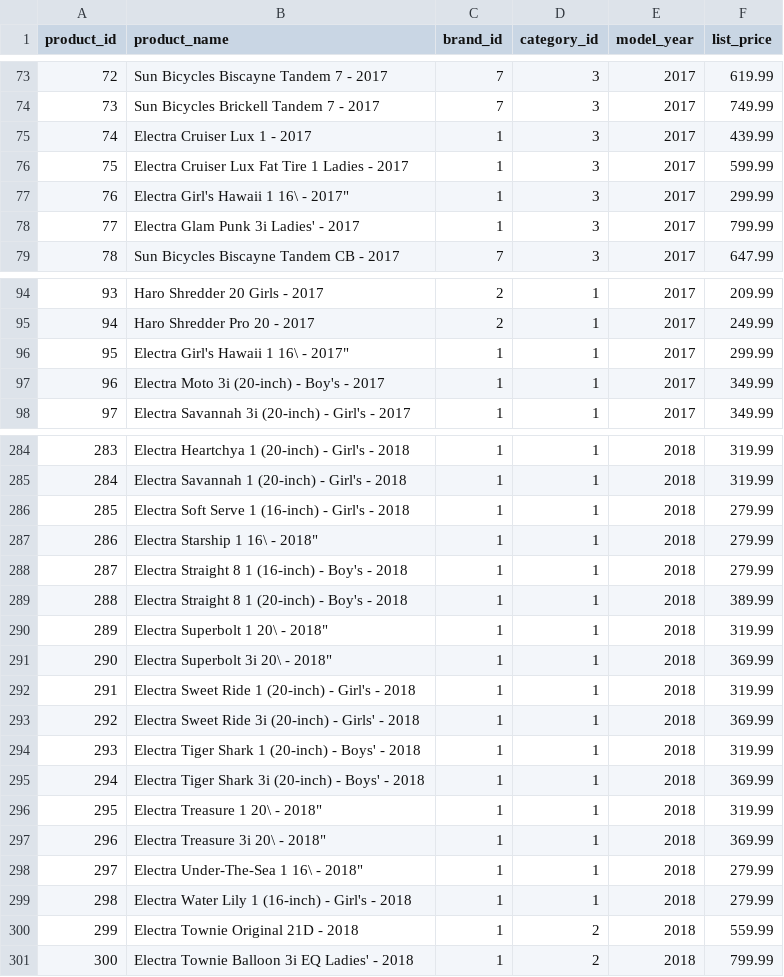
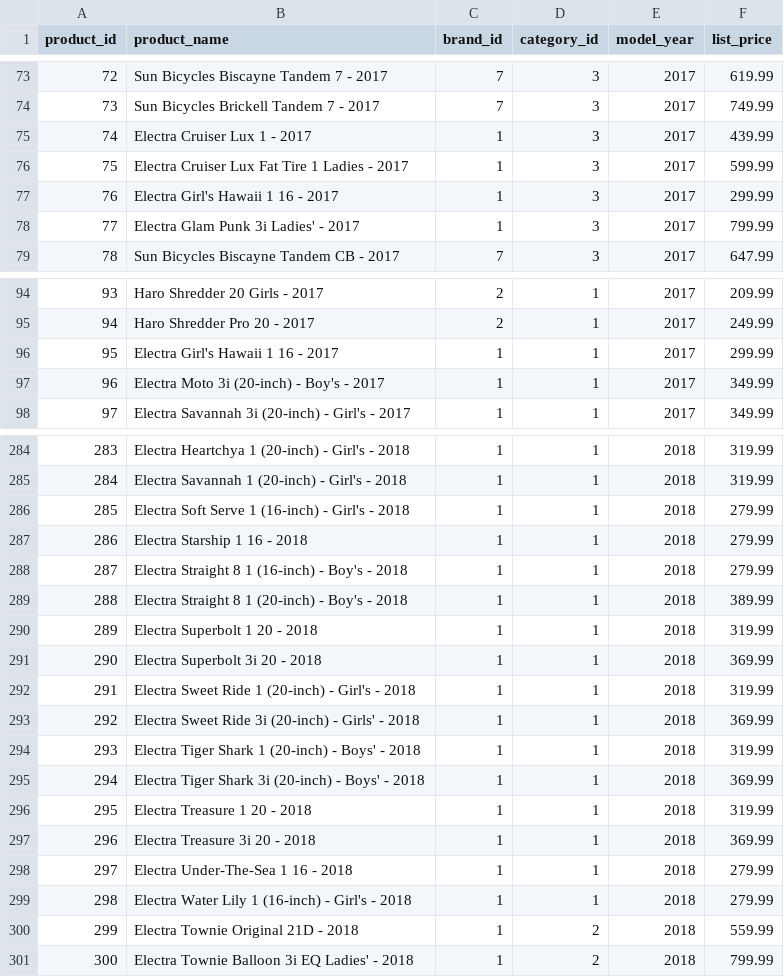
Before and after one commit to rebekah999/Data-Analysis-Portfolio, a CSV file: Bike Store Data/production/products.csv, drawn as a sheet; only a part is shown, gaps mark what is left out.

Commit message:
Update products.csv
removed /" from data

```diff
--- a/Bike Store Data/production/products.csv
+++ b/Bike Store Data/production/products.csv
@@ -76,3 +76,3 @@
 75,"Electra Cruiser Lux Fat Tire 1 Ladies - 2017",1,3,2017,599.99
-76,"Electra Girl's Hawaii 1 16\" - 2017",1,3,2017,299.99
+76,"Electra Girl's Hawaii 1 16 - 2017",1,3,2017,299.99
 77,"Electra Glam Punk 3i Ladies' - 2017",1,3,2017,799.99
@@ -95,3 +95,3 @@
 94,"Haro Shredder Pro 20 - 2017",2,1,2017,249.99
-95,"Electra Girl's Hawaii 1 16\" - 2017",1,1,2017,299.99
+95,"Electra Girl's Hawaii 1 16 - 2017",1,1,2017,299.99
 96,"Electra Moto 3i (20-inch) - Boy's - 2017",1,1,2017,349.99
@@ -286,7 +286,7 @@
 285,"Electra Soft Serve 1 (16-inch) - Girl's - 2018",1,1,2018,279.99
-286,"Electra Starship 1 16\" - 2018",1,1,2018,279.99
+286,"Electra Starship 1 16 - 2018",1,1,2018,279.99
 287,"Electra Straight 8 1 (16-inch) - Boy's - 2018",1,1,2018,279.99
 288,"Electra Straight 8 1 (20-inch) - Boy's - 2018",1,1,2018,389.99
-289,"Electra Superbolt 1 20\" - 2018",1,1,2018,319.99
-290,"Electra Superbolt 3i 20\" - 2018",1,1,2018,369.99
+289,"Electra Superbolt 1 20 - 2018",1,1,2018,319.99
+290,"Electra Superbolt 3i 20 - 2018",1,1,2018,369.99
 291,"Electra Sweet Ride 1 (20-inch) - Girl's - 2018",1,1,2018,319.99
@@ -295,5 +295,5 @@
 294,"Electra Tiger Shark 3i (20-inch) - Boys' - 2018",1,1,2018,369.99
-295,"Electra Treasure 1 20\" - 2018",1,1,2018,319.99
-296,"Electra Treasure 3i 20\" - 2018",1,1,2018,369.99
-297,"Electra Under-The-Sea 1 16\" - 2018",1,1,2018,279.99
+295,"Electra Treasure 1 20 - 2018",1,1,2018,319.99
+296,"Electra Treasure 3i 20 - 2018",1,1,2018,369.99
+297,"Electra Under-The-Sea 1 16 - 2018",1,1,2018,279.99
 298,"Electra Water Lily 1 (16-inch) - Girl's - 2018",1,1,2018,279.99
```
